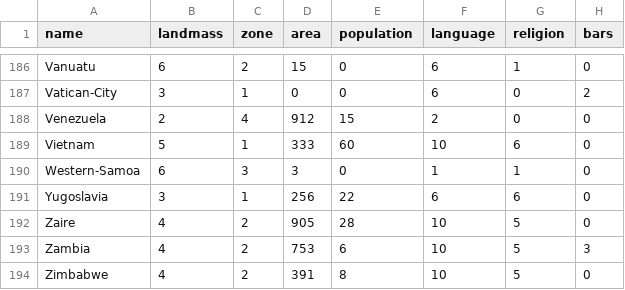
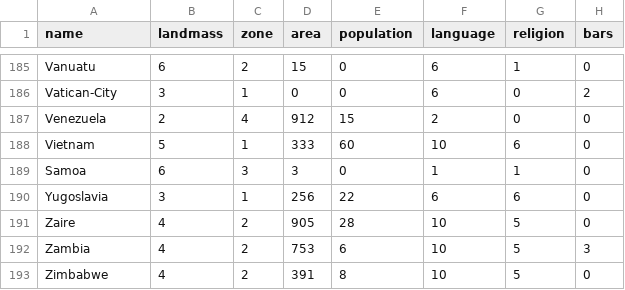
Before and after one commit to 6859-sp21/final-project-sovereign-states-flags, a CSV file: data/flag.csv, drawn as a sheet; only a part is shown, gaps mark what is left out; addresses are those after the commit; the diff covers the shown part only; the diff names each change by its address in the sheet, - before the commit and + after, or states it on an @@ line.

```diff
--- a/data/flag.csv
+++ b/data/flag.csv
-A189 (name): Western-Samoa
+A189 (name): Samoa
```
Also changed, not shown: 1 removed row and 5 edited cells elsewhere in this file, 7 other files.
